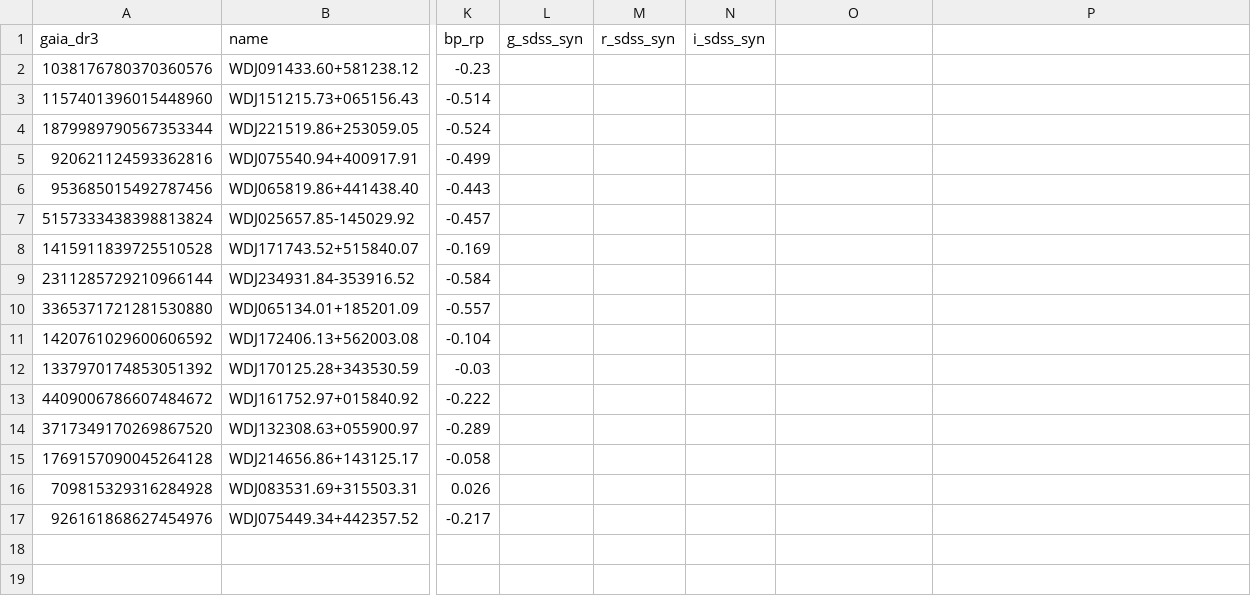
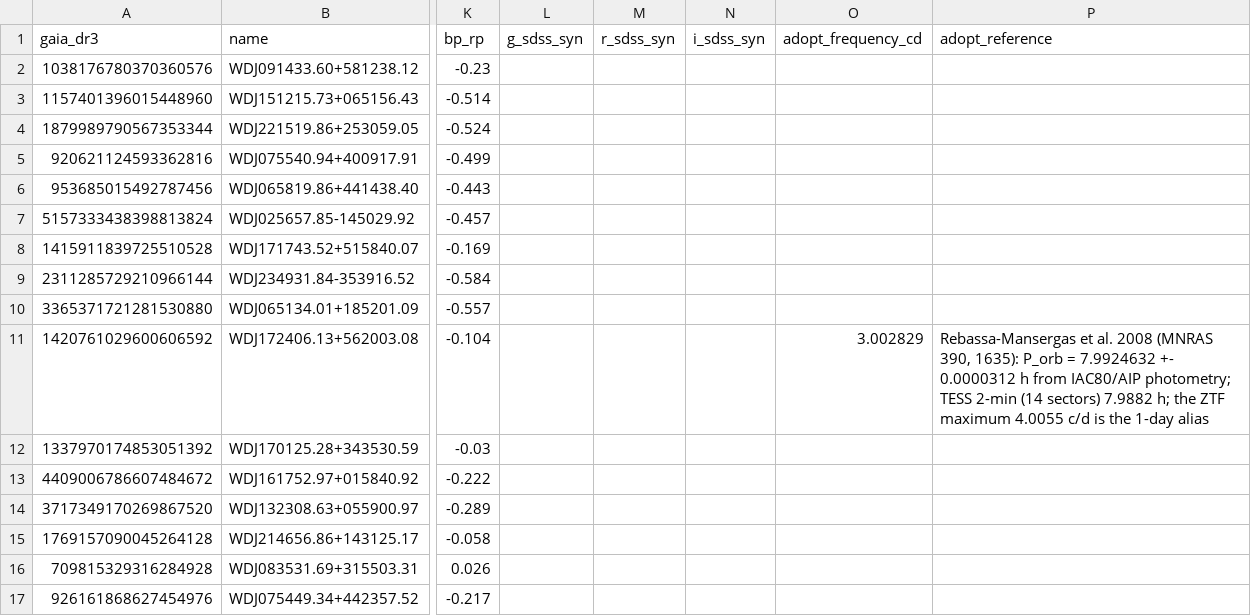
Before and after one commit to alejandrozarco/sdssv-white-dwarfs-2026, a CSV file: data/hot_dae_wd_periods_sources.csv, drawn as a sheet; only a part is shown, gaps mark what is left out; the diff names each change by its address in the sheet, - before the commit and + after, or states it on an @@ line.

Commit message:
WDJ172406.13+562003.08: published orbital period adopted (ZTF peak was the 1-day alias); frequency uncertainty floored at 1/20 of the resolution

```diff
--- a/data/hot_dae_wd_periods_sources.csv
+++ b/data/hot_dae_wd_periods_sources.csv
-O1: (empty)
+O1: adopt_frequency_cd
-P1: (empty)
+P1: adopt_reference
-O11 (adopt_frequency_cd): (empty)
+O11 (adopt_frequency_cd): 3.002829
-P11 (adopt_reference): (empty)
+P11 (adopt_reference): Rebassa-Mansergas et al. 2008 (MNRAS 390, 1635): P_orb = 7.9924632 +- 0.0000312 h from IAC80/AIP photometry; TESS 2-min (14 sectors) 7.9882 h; the ZTF maximum 4.0055 c/d is the 1-day alias
```
Also changed, not shown: tables/dae_wd_periods.csv, tables/hot_wd_periods.csv, 18 other files.
